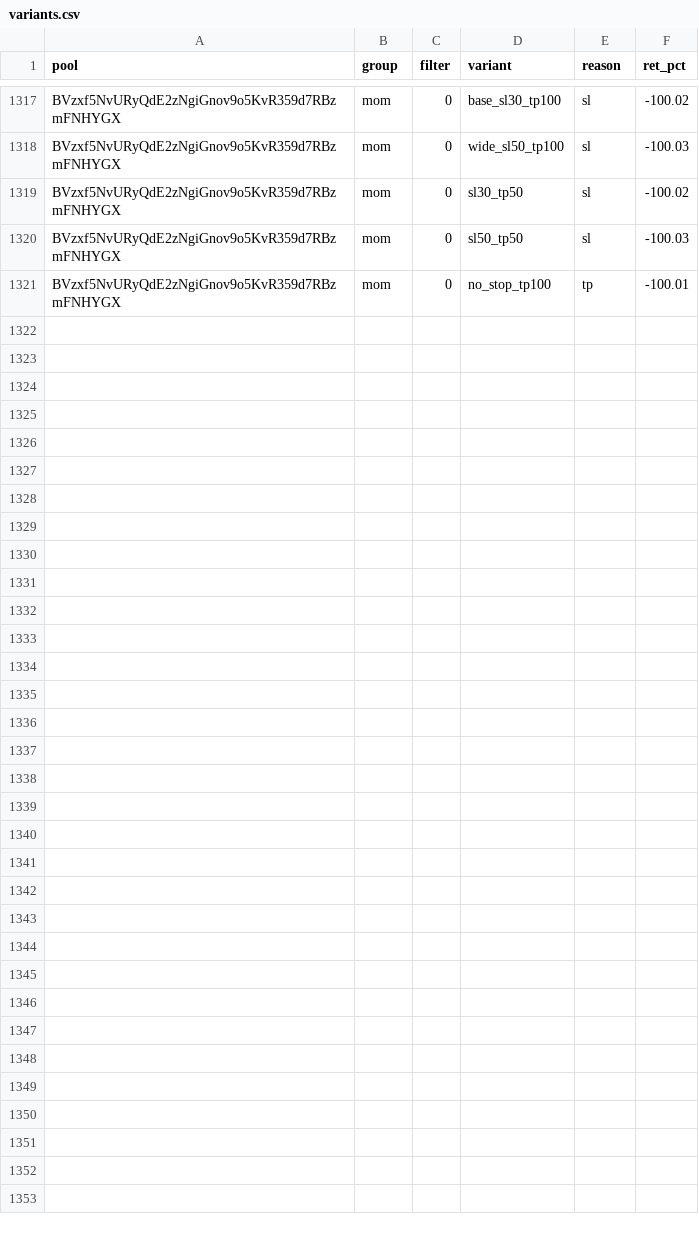
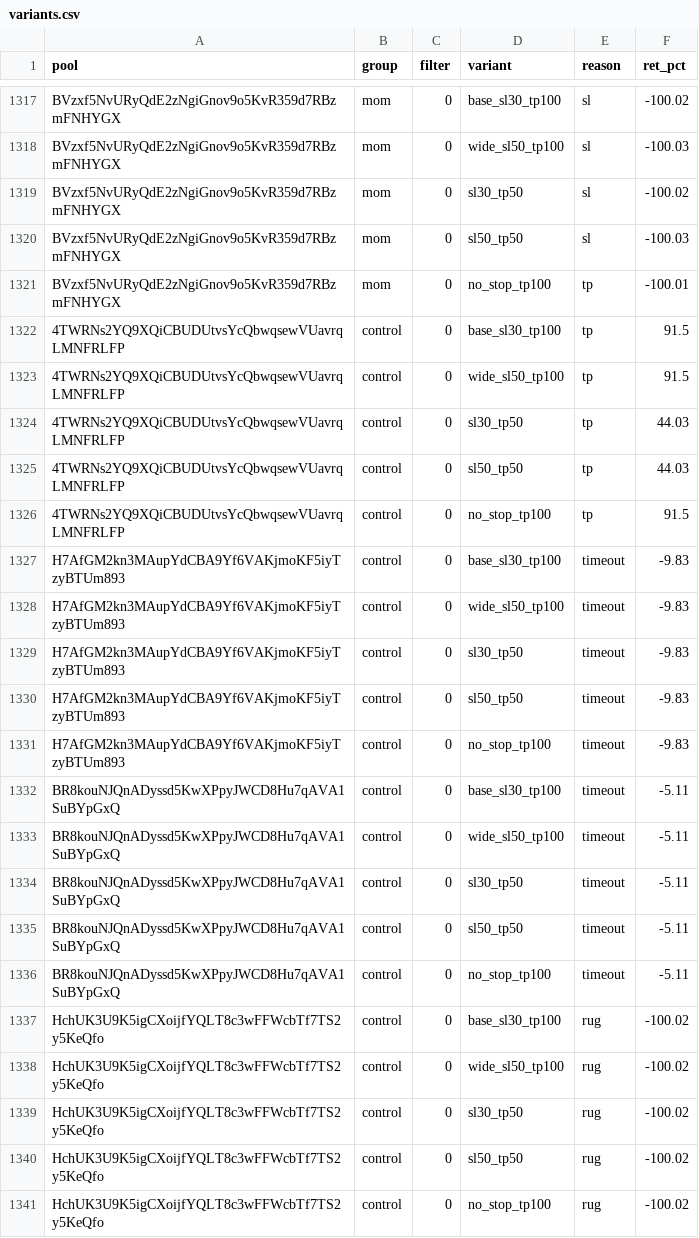
Before and after one commit to twangy2157/paper-trader-sim., a CSV file: paper_data/variants.csv, drawn as a sheet; only a part is shown, gaps mark what is left out.

```diff
--- a/paper_data/variants.csv
+++ b/paper_data/variants.csv
@@ -1321 +1321,21 @@ BVzxf5NvURyQdE2zNgiGnov9o5KvR359d7RBzmFNHYGX,mom,0,sl50_tp50,sl,-100.03
 BVzxf5NvURyQdE2zNgiGnov9o5KvR359d7RBzmFNHYGX,mom,0,no_stop_tp100,tp,-100.01
+4TWRNs2YQ9XQiCBUDUtvsYcQbwqsewVUavrqLMNFRLFP,control,0,base_sl30_tp100,tp,91.5
+4TWRNs2YQ9XQiCBUDUtvsYcQbwqsewVUavrqLMNFRLFP,control,0,wide_sl50_tp100,tp,91.5
+4TWRNs2YQ9XQiCBUDUtvsYcQbwqsewVUavrqLMNFRLFP,control,0,sl30_tp50,tp,44.03
+4TWRNs2YQ9XQiCBUDUtvsYcQbwqsewVUavrqLMNFRLFP,control,0,sl50_tp50,tp,44.03
+4TWRNs2YQ9XQiCBUDUtvsYcQbwqsewVUavrqLMNFRLFP,control,0,no_stop_tp100,tp,91.5
+H7AfGM2kn3MAupYdCBA9Yf6VAKjmoKF5iyTzyBTUm893,control,0,base_sl30_tp100,timeout,-9.83
+H7AfGM2kn3MAupYdCBA9Yf6VAKjmoKF5iyTzyBTUm893,control,0,wide_sl50_tp100,timeout,-9.83
+H7AfGM2kn3MAupYdCBA9Yf6VAKjmoKF5iyTzyBTUm893,control,0,sl30_tp50,timeout,-9.83
+H7AfGM2kn3MAupYdCBA9Yf6VAKjmoKF5iyTzyBTUm893,control,0,sl50_tp50,timeout,-9.83
+H7AfGM2kn3MAupYdCBA9Yf6VAKjmoKF5iyTzyBTUm893,control,0,no_stop_tp100,timeout,-9.83
+BR8kouNJQnADyssd5KwXPpyJWCD8Hu7qAVA1SuBYpGxQ,control,0,base_sl30_tp100,timeout,-5.11
+BR8kouNJQnADyssd5KwXPpyJWCD8Hu7qAVA1SuBYpGxQ,control,0,wide_sl50_tp100,timeout,-5.11
+BR8kouNJQnADyssd5KwXPpyJWCD8Hu7qAVA1SuBYpGxQ,control,0,sl30_tp50,timeout,-5.11
+BR8kouNJQnADyssd5KwXPpyJWCD8Hu7qAVA1SuBYpGxQ,control,0,sl50_tp50,timeout,-5.11
+BR8kouNJQnADyssd5KwXPpyJWCD8Hu7qAVA1SuBYpGxQ,control,0,no_stop_tp100,timeout,-5.11
+HchUK3U9K5igCXoijfYQLT8c3wFFWcbTf7TS2y5KeQfo,control,0,base_sl30_tp100,rug,-100.02
+HchUK3U9K5igCXoijfYQLT8c3wFFWcbTf7TS2y5KeQfo,control,0,wide_sl50_tp100,rug,-100.02
+HchUK3U9K5igCXoijfYQLT8c3wFFWcbTf7TS2y5KeQfo,control,0,sl30_tp50,rug,-100.02
+HchUK3U9K5igCXoijfYQLT8c3wFFWcbTf7TS2y5KeQfo,control,0,sl50_tp50,rug,-100.02
+HchUK3U9K5igCXoijfYQLT8c3wFFWcbTf7TS2y5KeQfo,control,0,no_stop_tp100,rug,-100.02
```
Also changed, not shown: paper_data/ledger.csv, 3 other files.
